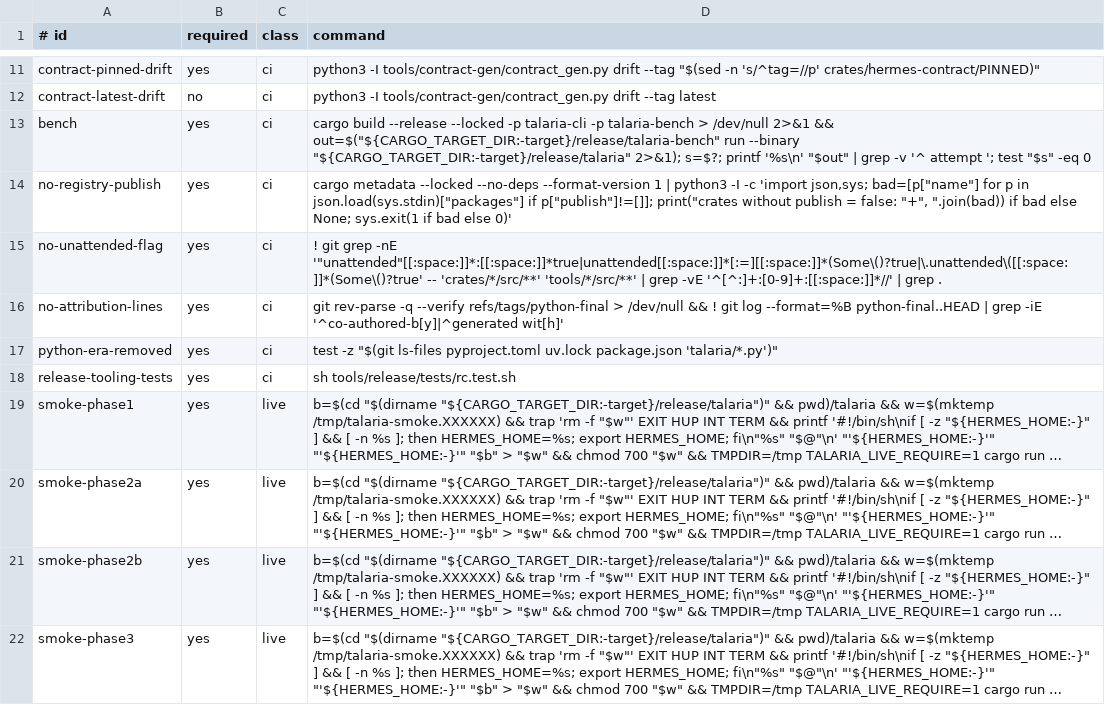
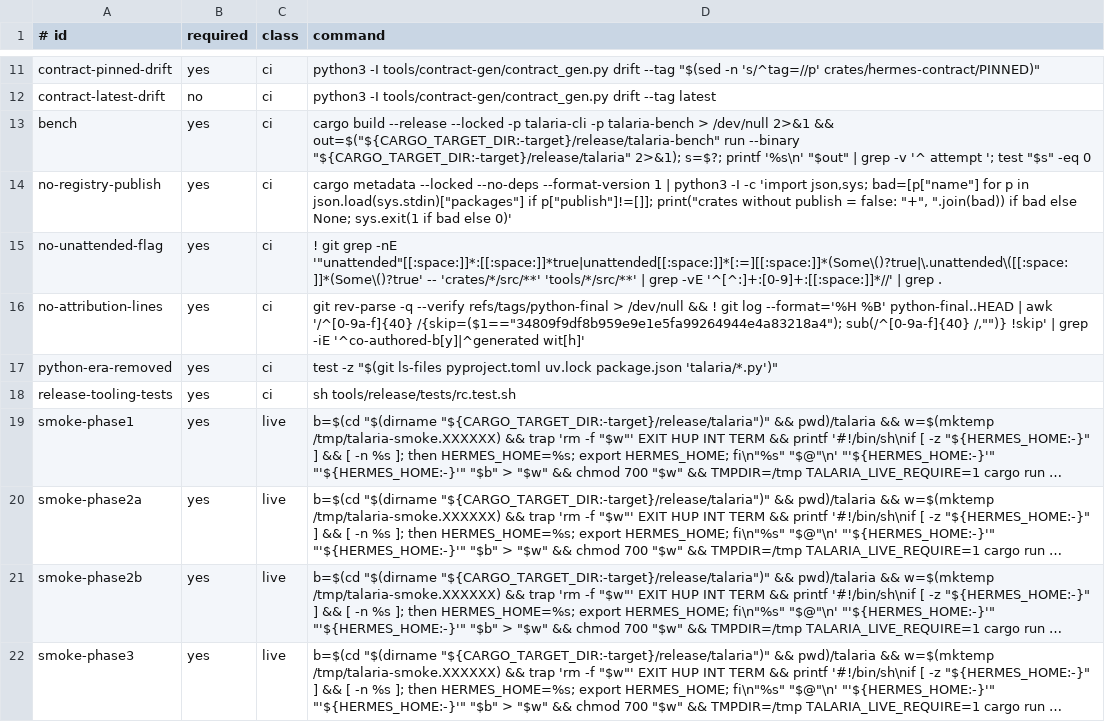
Before and after one commit to infiquetra/talaria, a TSV file: tools/release/gates.tsv, drawn as a sheet; only a part is shown, gaps mark what is left out; long unchanged cells end in ….

Commit message:
fix(release): preserve runner USER for privacy tests, omit no-gateway period, and skip #456 trailer (#460)

```diff
--- a/tools/release/gates.tsv
+++ b/tools/release/gates.tsv
@@ -15,3 +15,3 @@ no-registry-publish	yes	ci	cargo metadata --locked --no-deps --format-version 1
 no-unattended-flag	yes	ci	! git grep -nE '"unattended"[[:space:]]*:[[:space:]]*true|unattended[[:space:]]*[:=][[:space:]]*(Some\()?true|\.unattended\([[:space:]]*(Some\()?true' -- 'crates/*/src/**' 'tools/*/src/**' | grep -vE '^[^:]+:[0-9]+:[[:space:]]*//' | grep .
-no-attribution-lines	yes	ci	git rev-parse -q --verify refs/tags/python-final > /dev/null && ! git log --format=%B python-final..HEAD | grep -iE '^co-authored-b[y]|^generated wit[h]'
+no-attribution-lines	yes	ci	git rev-parse -q --verify refs/tags/python-final > /dev/null && ! git log --format='%H %B' python-final..HEAD | awk '/^[0-9a-f]{40} /{skip=($1=="34809f9df8b959e9e1e5fa99264944e4a83218a4"); sub(/^[0-9a-f]{40} /,"")} !skip' | grep -iE '^co-authored-b[y]|^generated wit[h]'
 python-era-removed	yes	ci	test -z "$(git ls-files pyproject.toml uv.lock package.json 'talaria/*.py')"
```
Also changed, not shown: 4 other files.
